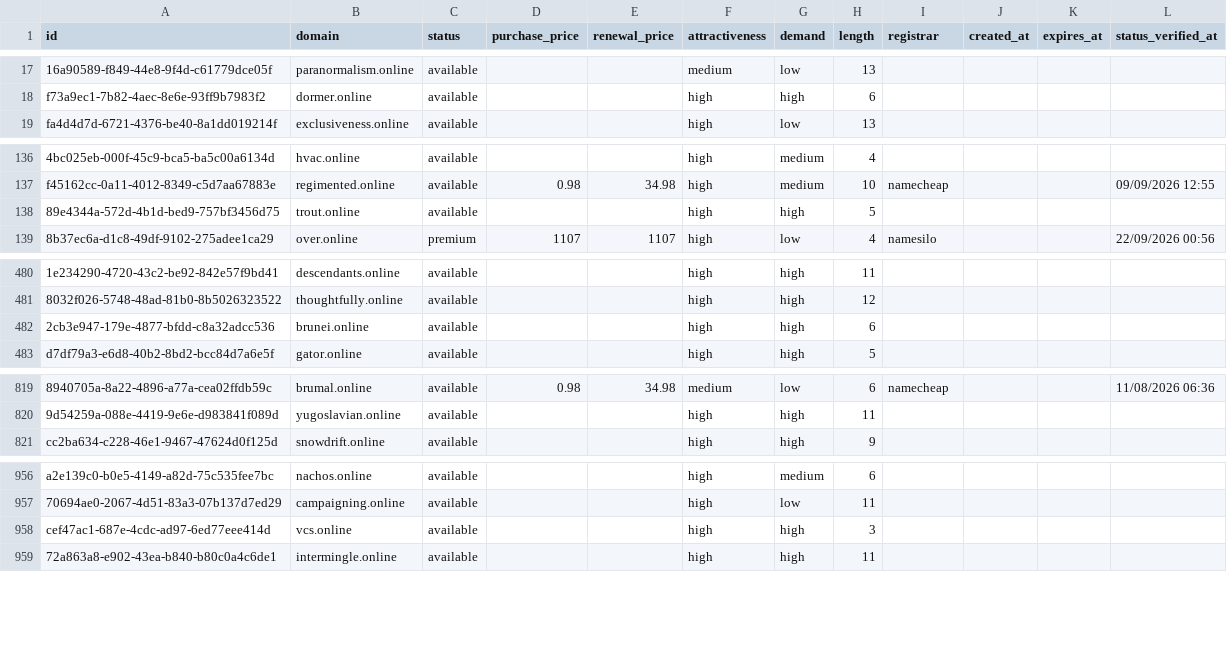
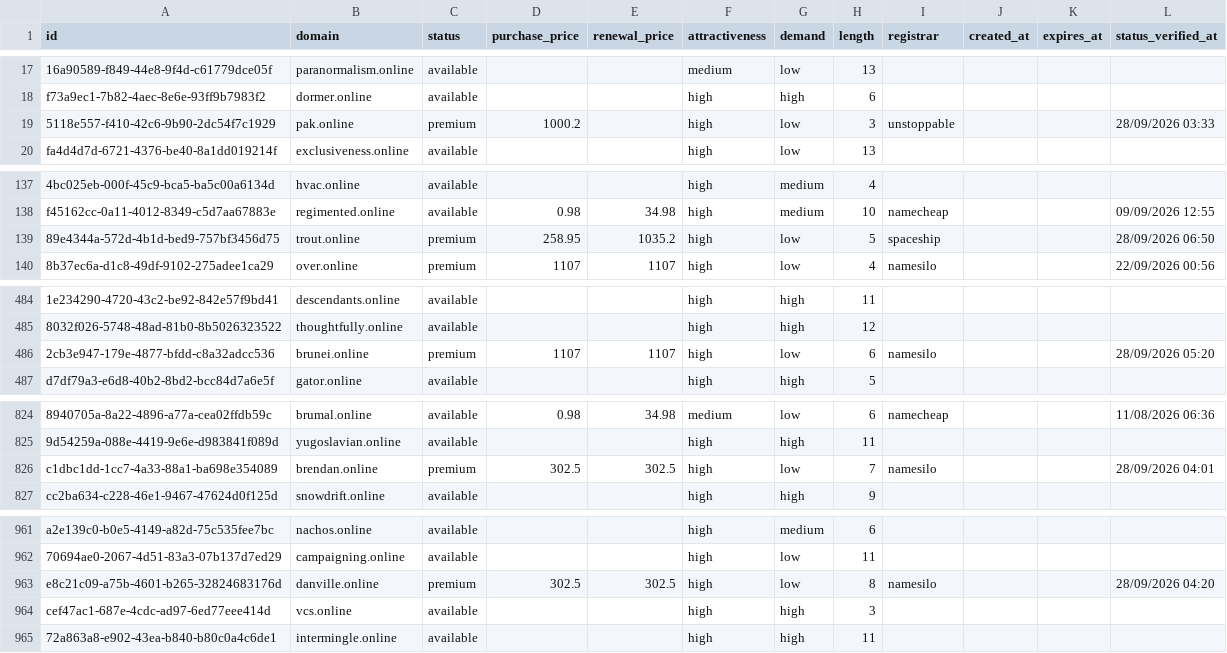
Before and after one commit to UniqueDomains/online-oneword-domains, a CSV file: online.csv, drawn as a sheet; only a part is shown, gaps mark what is left out; addresses are those after the commit; the diff covers the shown part only; the diff names each change by its address in the sheet, - before the commit and + after, or states it on an @@ line.

```diff
--- a/online.csv
+++ b/online.csv
+row 19: 5118e557-f410-42c6-9b90-2dc54f7c1929 | pak.online | premium | 1000.2 |  | high | low | 3 | unstoppable |  |  | 28/09/2026 03:33
-C139 (status): available
+C139 (status): premium
-D139 (purchase_price): (empty)
+D139 (purchase_price): 258.95
-E139 (renewal_price): (empty)
+E139 (renewal_price): 1035.2
-G139 (demand): high
+G139 (demand): low
-I139 (registrar): (empty)
+I139 (registrar): spaceship
-L139 (status_verified_at): (empty)
+L139 (status_verified_at): 28/09/2026 06:50
-C486 (status): available
+C486 (status): premium
-D486 (purchase_price): (empty)
+D486 (purchase_price): 1107
-E486 (renewal_price): (empty)
+E486 (renewal_price): 1107
-G486 (demand): high
+G486 (demand): low
-I486 (registrar): (empty)
+I486 (registrar): namesilo
-L486 (status_verified_at): (empty)
+L486 (status_verified_at): 28/09/2026 05:20
+row 826: c1dbc1dd-1cc7-4a33-88a1-ba698e354089 | brendan.online | premium | 302.5 | 302.5 | high | low | 7 | namesilo |  |  | 28/09/2026 04:01
+row 963: e8c21c09-a75b-4601-b265-32824683176d | danville.online | premium | 302.5 | 302.5 | high | low | 8 | namesilo |  |  | 28/09/2026 04:20
```
Also changed, not shown: 4 added rows, 7 removed rows and 9 edited cells elsewhere in this file, 3 other files.
